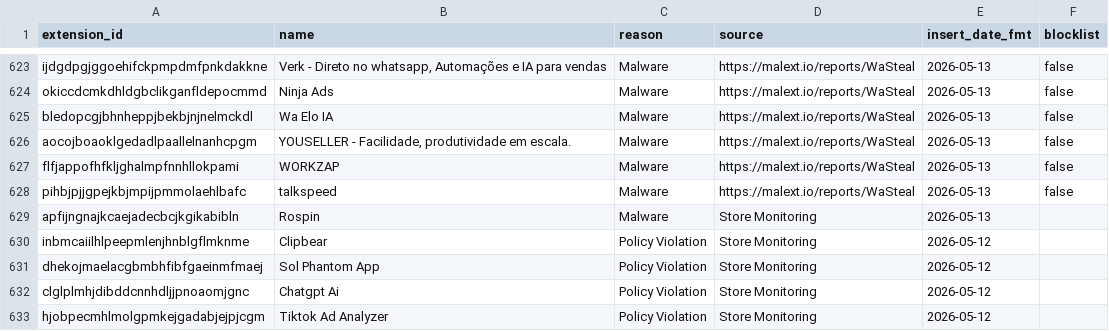
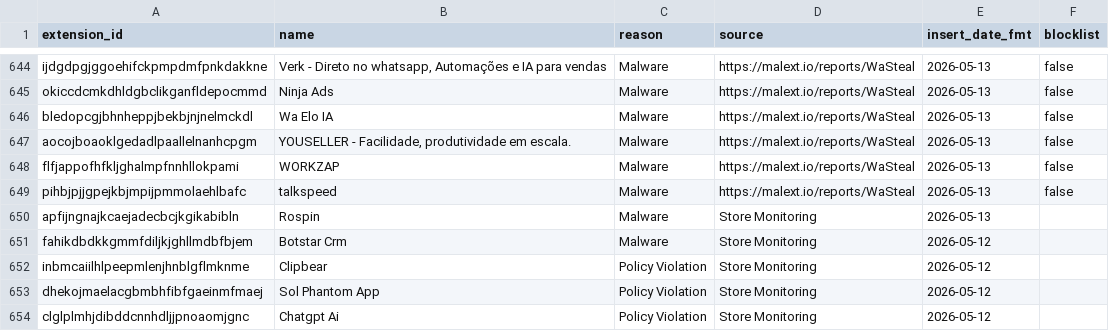
Before and after one commit to toborrm9/malicious_extension_sentry, a CSV file: malicious_extensions_detailed.csv, drawn as a sheet; only a part is shown, gaps mark what is left out; the shorter side is filled out with more unchanged rows; the diff covers the shown part only; the diff names each change by its address in the sheet, - before the commit and + after, or states it on an @@ line.

```diff
--- a/malicious_extensions_detailed.csv
+++ b/malicious_extensions_detailed.csv
+row 651: fahikdbdkkgmmfdiljkjghllmdbfbjem | Botstar Crm | Malware | Store Monitoring | 2026-05-12
```
Also changed, not shown: 21 added rows elsewhere in this file.
